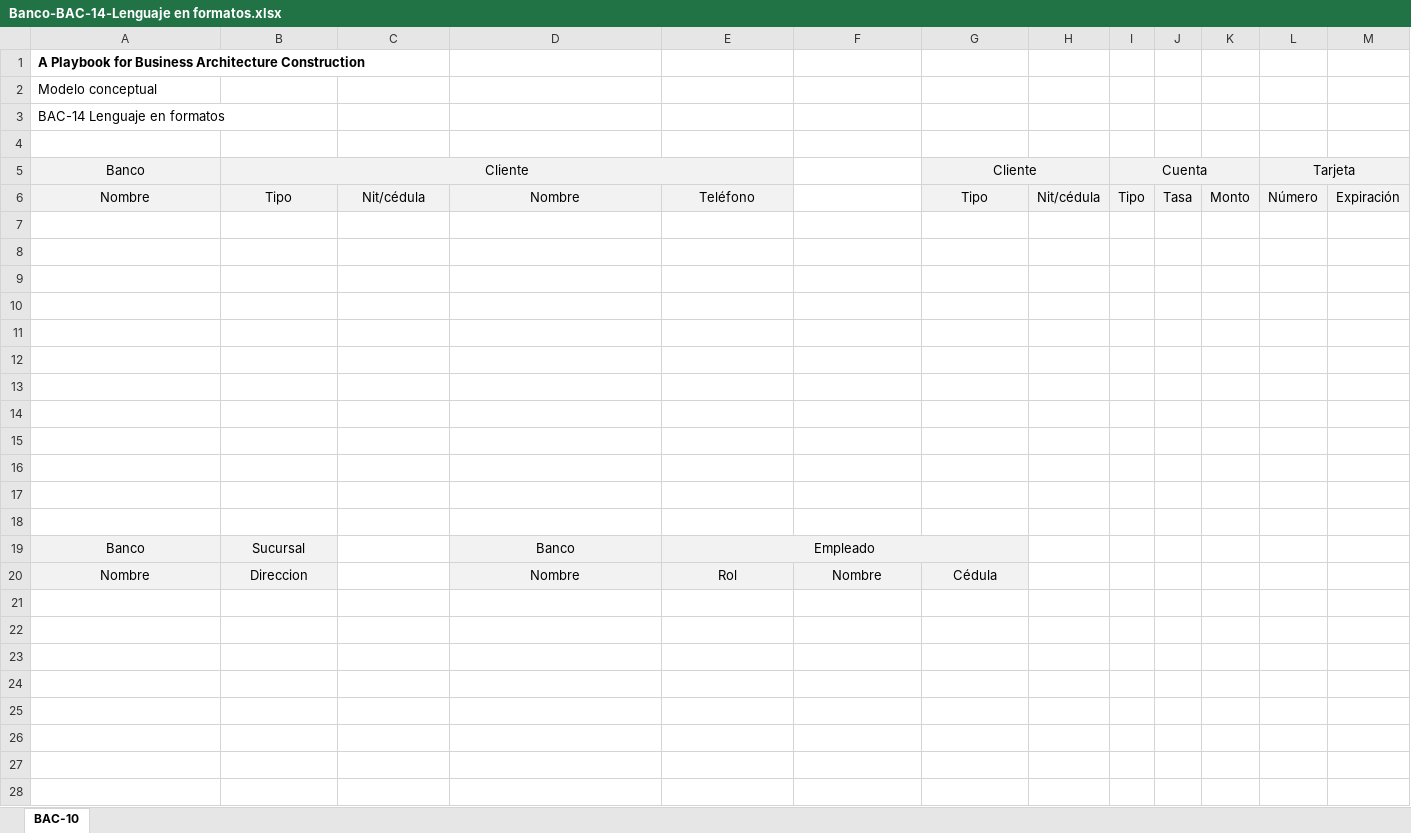
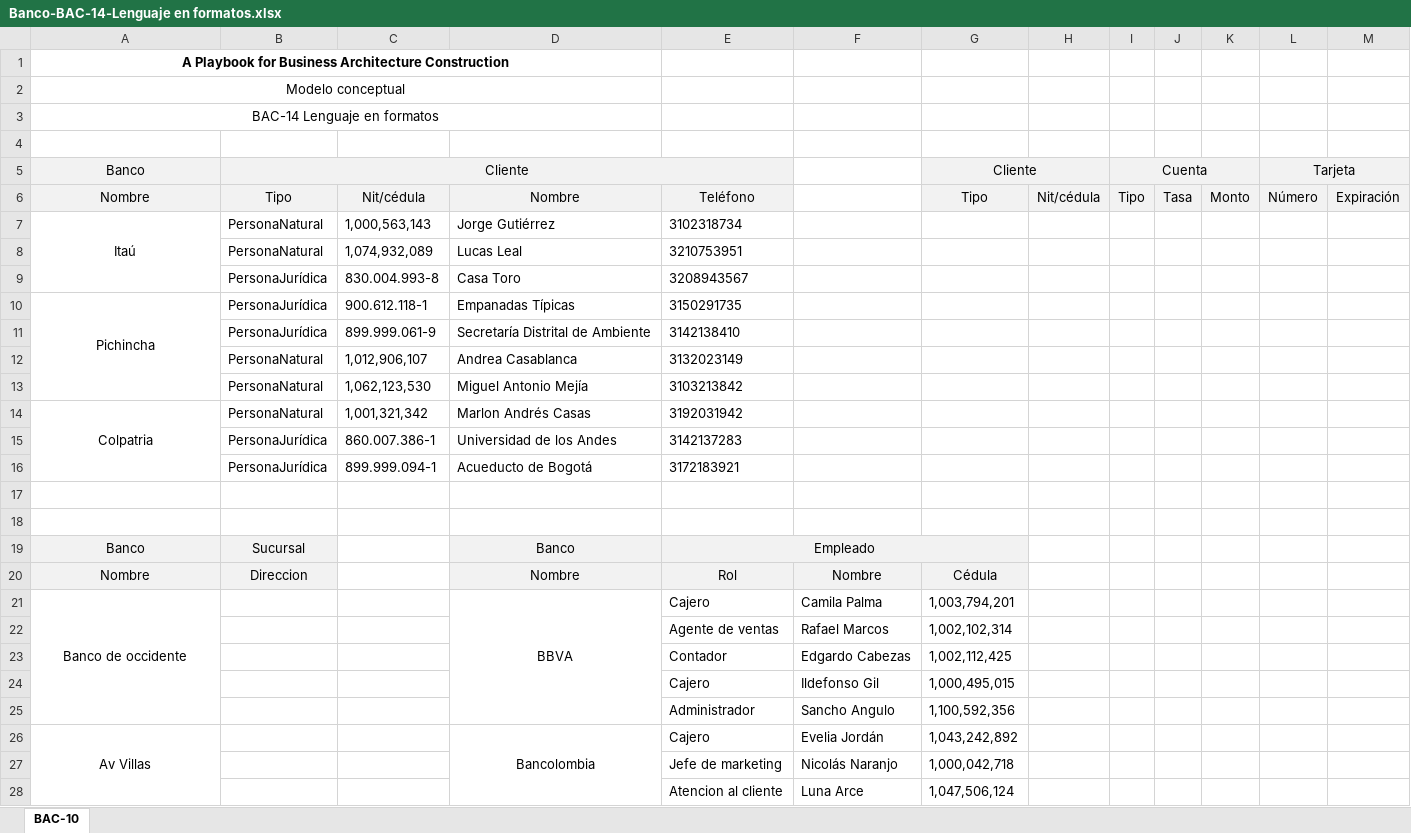
Before and after one commit to sergio-juandiego/arquiemp, an Excel workbook: HT-1/Banco-BAC-14-Lenguaje en formatos.xlsx, sheet BAC-10, drawn as a sheet; only a part is shown; values as stored, in another font and other column widths than the file's, no borders; the diff covers the shown part only; the diff names each change by its address in the sheet, - before the commit and + after, or states it on an @@ line.

Commit message:
Update Banco-BAC-14-Lenguaje en formatos.xlsx

```diff
--- a/HT-1/Banco-BAC-14-Lenguaje en formatos.xlsx (sheet BAC-10)
+++ b/HT-1/Banco-BAC-14-Lenguaje en formatos.xlsx (sheet BAC-10)
-A1:A3 alignment: left
+A1:A3 alignment: center
+A1:D1 merged
+A2:D2 merged
+A3:D3 merged
-row 7: (empty)
+row 7: Itaú | PersonaNatural | 1,000,563,143 | Jorge Gutiérrez | 3102318734
+A7:A9 merged
-row 8: (empty)
+row 8:  | PersonaNatural | 1,074,932,089 | Lucas Leal | 3210753951
-row 9: (empty)
+row 9:  | PersonaJurídica | 830.004.993-8 | Casa Toro | 3208943567
-row 10: (empty)
+row 10: Pichincha | PersonaJurídica | 900.612.118-1 | Empanadas Típicas | 3150291735
+A10:A13 merged
-row 11: (empty)
+row 11:  | PersonaJurídica | 899.999.061-9 | Secretaría Distrital de Ambiente | 3142138410
-row 12: (empty)
+row 12:  | PersonaNatural | 1,012,906,107 | Andrea Casablanca | 3132023149
-row 13: (empty)
+row 13:  | PersonaNatural | 1,062,123,530 | Miguel Antonio Mejía | 3103213842
-row 14: (empty)
+row 14: Colpatria | PersonaNatural | 1,001,321,342 | Marlon Andrés Casas | 3192031942
+A14:A16 merged
-row 15: (empty)
+row 15:  | PersonaJurídica | 860.007.386-1 | Universidad de los Andes | 3142137283
-row 16: (empty)
+row 16:  | PersonaJurídica | 899.999.094-1 | Acueducto de Bogotá | 3172183921
+row 21: Banco de occidente |  |  | BBVA | Cajero | Camila Palma | 1,003,794,201
+row 22:  |  |  |  | Agente de ventas | Rafael Marcos | 1,002,102,314
+row 23:  |  |  |  | Contador | Edgardo Cabezas | 1,002,112,425
+row 24:  |  |  |  | Cajero | Ildefonso Gil | 1,000,495,015
+row 25:  |  |  |  | Administrador | Sancho Angulo | 1,100,592,356
+row 26: Av Villas |  |  | Bancolombia | Cajero | Evelia Jordán | 1,043,242,892
+row 27:  |  |  |  | Jefe de marketing | Nicolás Naranjo | 1,000,042,718
+row 28:  |  |  |  | Atencion al cliente | Luna Arce | 1,047,506,124
```
Also changed, not shown: 5 added rows elsewhere in this sheet.
